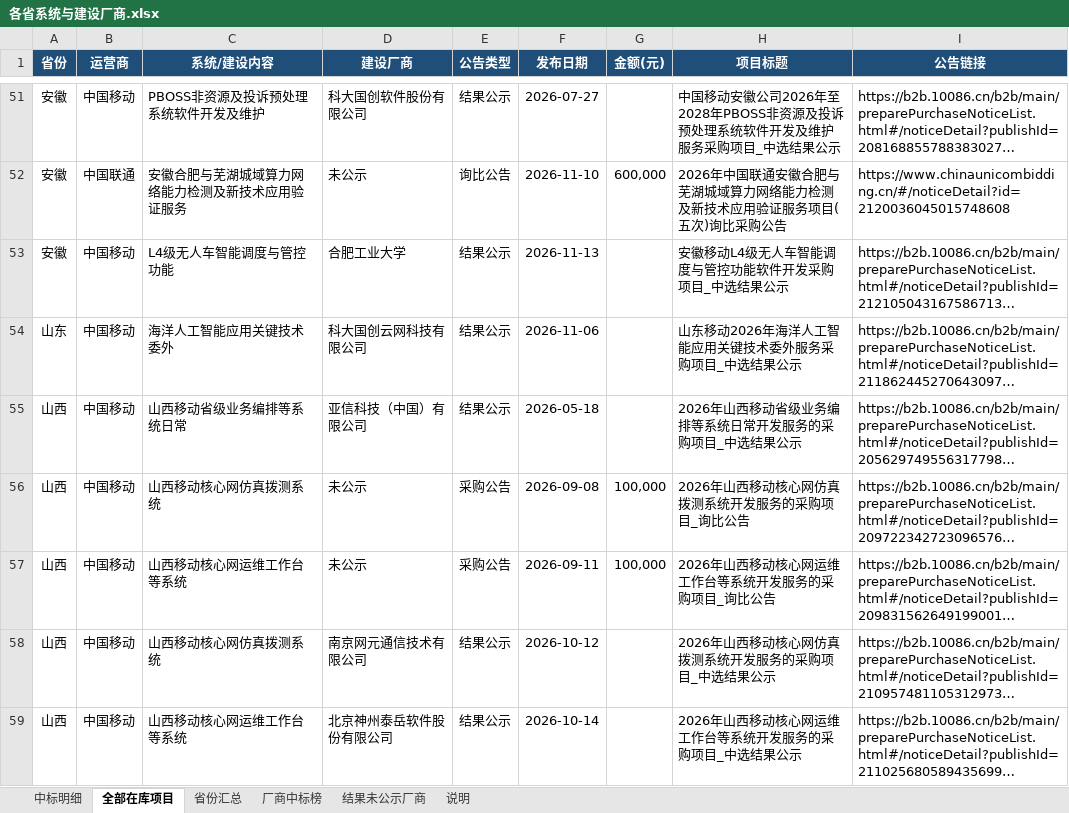
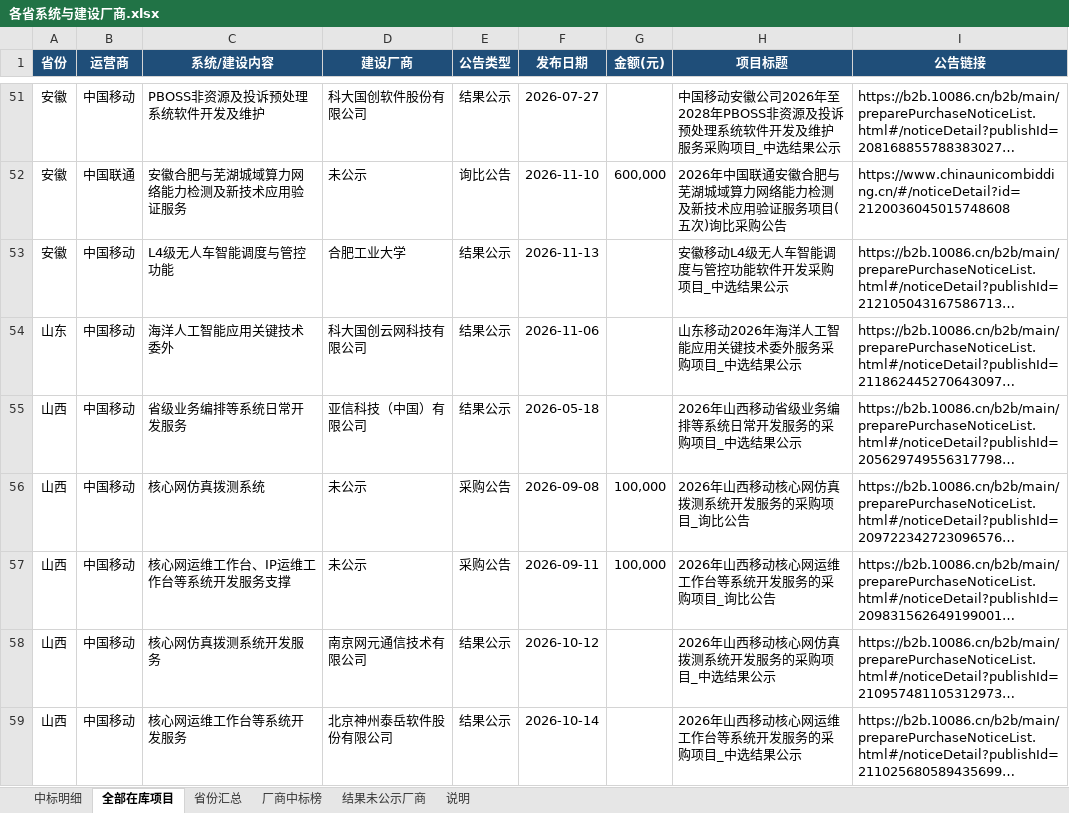
Before and after one commit to Duyanya/bid-radar, an Excel workbook: 各省系统与建设厂商.xlsx, sheet 全部在库项目, drawn as a sheet; only a part is shown, gaps mark what is left out; long unchanged cells end in …; values as stored, in another font and other column widths than the file's, no borders; the diff covers the shown part only; the diff names each change by its address in the sheet, - before the commit and + after, or states it on an @@ line.

```diff
--- a/各省系统与建设厂商.xlsx (sheet 全部在库项目)
+++ b/各省系统与建设厂商.xlsx (sheet 全部在库项目)
-C55 (系统/建设内容): 山西移动省级业务编排等系统日常
+C55 (系统/建设内容): 省级业务编排等系统日常开发服务
-C56 (系统/建设内容): 山西移动核心网仿真拨测系统
+C56 (系统/建设内容): 核心网仿真拨测系统
-C57 (系统/建设内容): 山西移动核心网运维工作台等系统
+C57 (系统/建设内容): 核心网运维工作台、IP运维工作台等系统开发服务支撑
-C58 (系统/建设内容): 山西移动核心网仿真拨测系统
+C58 (系统/建设内容): 核心网仿真拨测系统开发服务
-C59 (系统/建设内容): 山西移动核心网运维工作台等系统
+C59 (系统/建设内容): 核心网运维工作台等系统开发服务
```
Also changed, not shown: 24 edited cells elsewhere in this sheet, sheet 厂商中标榜, sheet 省份汇总, sheet 中标明细, sheet 说明, 3 other files.
